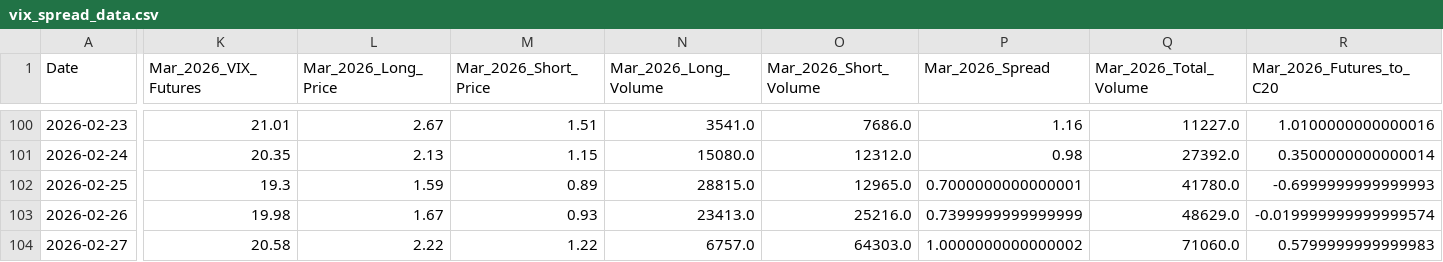
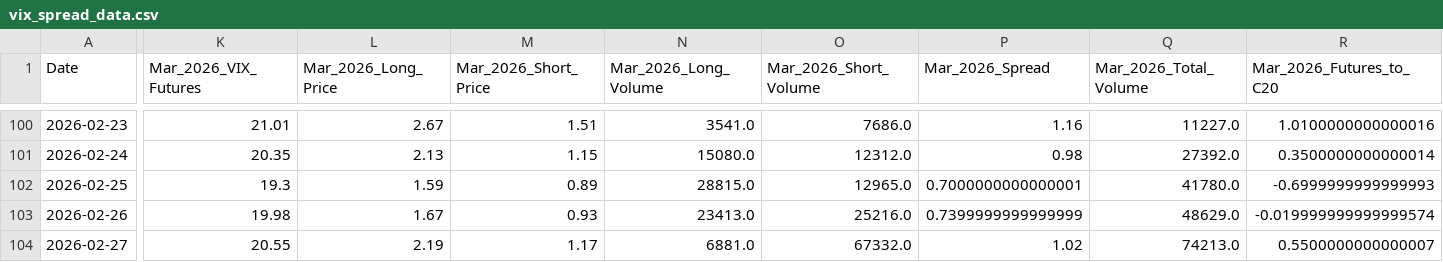
Before and after one commit to joeyedi1/vix-spread-terminal, a CSV file: vix_spread_data.csv, drawn as a sheet; only a part is shown, gaps mark what is left out; the diff covers the shown part only; the diff names each change by its address in the sheet, - before the commit and + after, or states it on an @@ line.

Commit message:
Auto-update VIX Data: 2026-03-01 05:15:11

```diff
--- a/vix_spread_data.csv
+++ b/vix_spread_data.csv
-K104 (Mar_2026_VIX_Futures): 20.58
+K104 (Mar_2026_VIX_Futures): 20.55
-L104 (Mar_2026_Long_Price): 2.22
+L104 (Mar_2026_Long_Price): 2.19
-M104 (Mar_2026_Short_Price): 1.22
+M104 (Mar_2026_Short_Price): 1.17
-N104 (Mar_2026_Long_Volume): 6757.0
+N104 (Mar_2026_Long_Volume): 6881.0
-O104 (Mar_2026_Short_Volume): 64303.0
+O104 (Mar_2026_Short_Volume): 67332.0
-P104 (Mar_2026_Spread): 1.0000000000000002
+P104 (Mar_2026_Spread): 1.02
-Q104 (Mar_2026_Total_Volume): 71060.0
+Q104 (Mar_2026_Total_Volume): 74213.0
-R104 (Mar_2026_Futures_to_C20): 0.5799999999999983
+R104 (Mar_2026_Futures_to_C20): 0.5500000000000007
```
Also changed, not shown: 10 edited cells elsewhere in this file.
